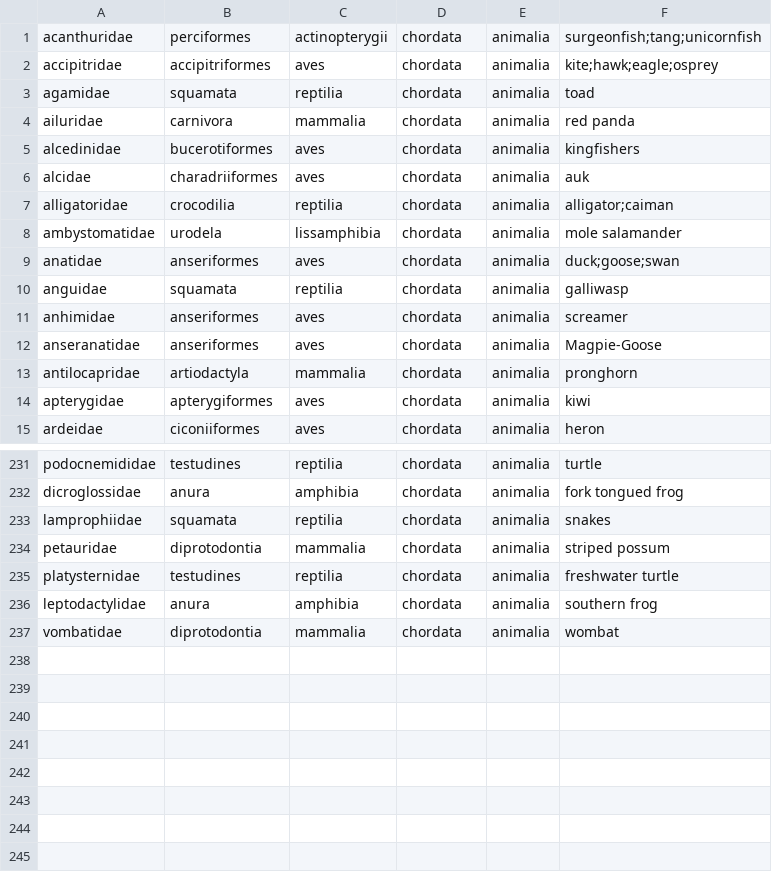
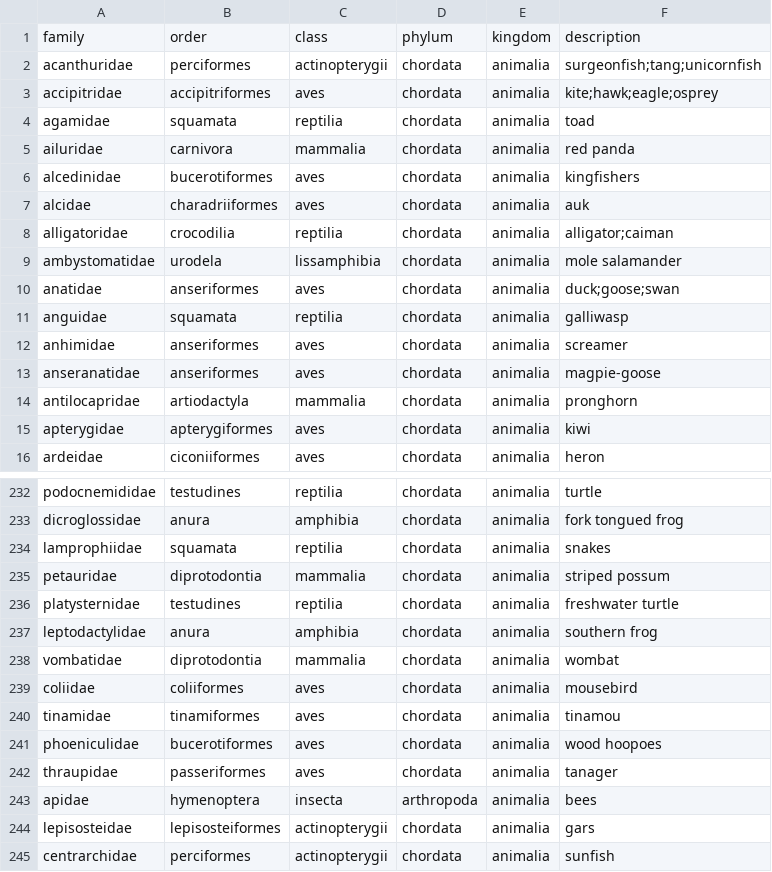
Before and after one commit to akeenan2/paradigm, a CSV file: db/classification.csv, drawn as a sheet; only a part is shown, gaps mark what is left out.

```diff
--- a/db/classification.csv
+++ b/db/classification.csv
@@ -1 +1,2 @@
+family,order,class,phylum,kingdom,description,
 acanthuridae,perciformes,actinopterygii,chordata,animalia,surgeonfish;tang;unicornfish,
@@ -11,3 +12,3 @@ anguidae,squamata,reptilia,chordata,animalia,galliwasp,
 anhimidae,anseriformes,aves,chordata,animalia,screamer,
-anseranatidae,anseriformes,aves,chordata,animalia,Magpie-Goose,
+anseranatidae,anseriformes,aves,chordata,animalia,magpie-goose,
 antilocapridae,artiodactyla,mammalia,chordata,animalia,pronghorn,
@@ -237 +238,8 @@ leptodactylidae,anura,amphibia,chordata,animalia,southern frog,
 vombatidae,diprotodontia,mammalia,chordata,animalia,wombat,
+coliidae,coliiformes,aves,chordata,animalia,mousebird,
+tinamidae,tinamiformes,aves,chordata,animalia,tinamou,
+phoeniculidae,bucerotiformes,aves,chordata,animalia,wood hoopoes,
+thraupidae,passeriformes,aves,chordata,animalia,tanager,
+apidae,hymenoptera,insecta,arthropoda,animalia,bees,
+lepisosteidae,lepisosteiformes,actinopterygii,chordata,animalia,gars,
+centrarchidae,perciformes,actinopterygii,chordata,animalia,sunfish,
```
Also changed, not shown: db/species.csv, db/zoo.csv, 10 other files.
